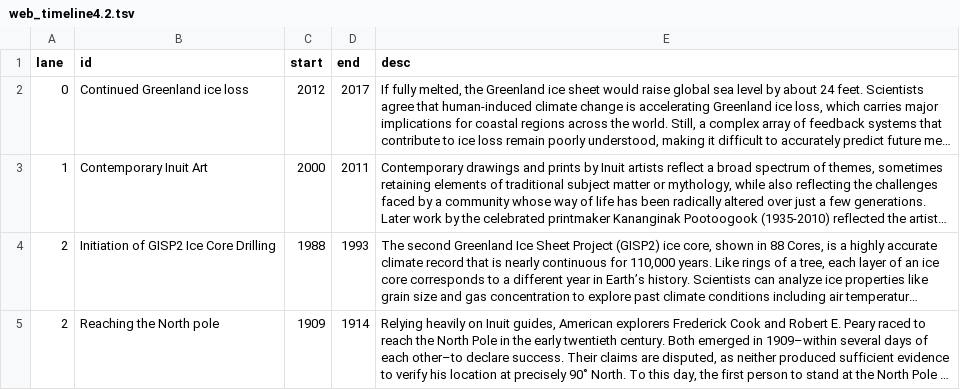
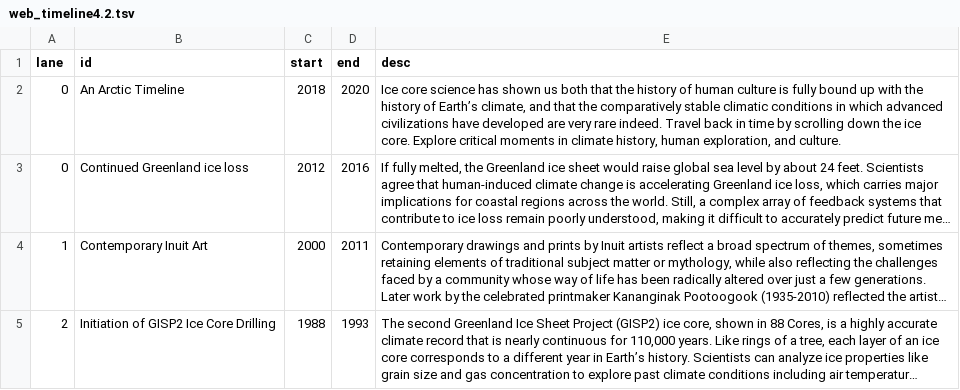
Before and after one commit to andreschang/arctic_timeline.4.4, a TSV file: web_timeline4.2.tsv, drawn as a sheet; only a part is shown; the shorter side is filled out with more unchanged rows; long unchanged cells end in …; addresses are those after the commit; the diff names each change by its address in the sheet, - before the commit and + after, or states it on an @@ line.

```diff
--- a/web_timeline4.2.tsv
+++ b/web_timeline4.2.tsv
+row 2: 0 | An Arctic Timeline | 2018 | 2020 | Ice core science has shown us both that the history of human culture is fully bound up with the history of Earth’s climate, and that the comparatively stable climatic conditions in which advanced civilizations have developed are very rare indeed. Travel back in time by scrolling down the ice core. Explore critical moments in climate history, human exploration, and culture.
-D3 (end): 2017
+D3 (end): 2016
```
Also changed, not shown: 5 other files.
